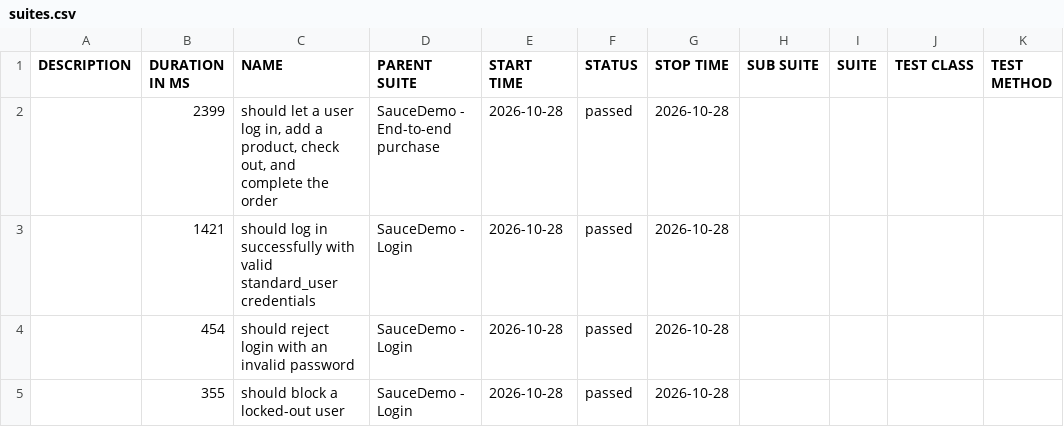
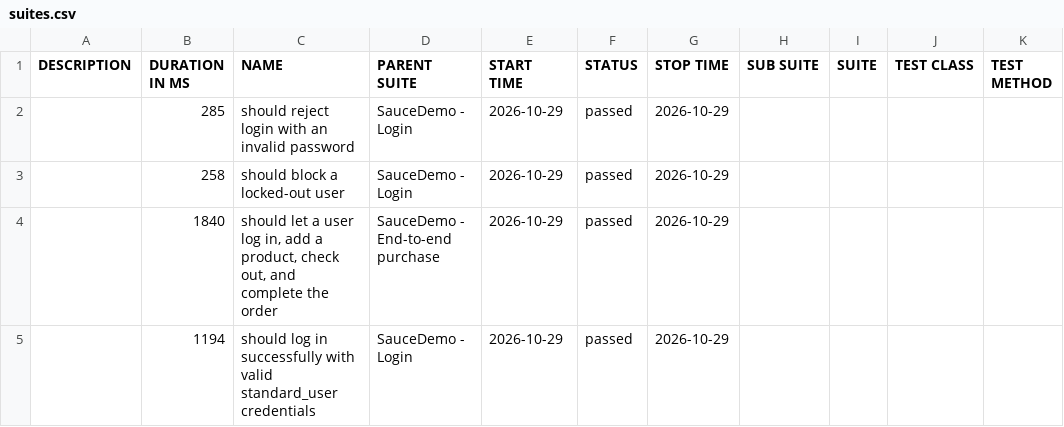
Before and after one commit to Anusha-ai2021/wdio-production-framework, a CSV file: data/suites.csv, drawn as a sheet.

```diff
--- a/data/suites.csv
+++ b/data/suites.csv
@@ -1,5 +1,5 @@
 "DESCRIPTION","DURATION IN MS","NAME","PARENT SUITE","START TIME","STATUS","STOP TIME","SUB SUITE","SUITE","TEST CLASS","TEST METHOD"
-"","2399","should let a user log in, add a product, check out, and complete the order","SauceDemo - End-to-end purchase","2026-10-28","passed","2026-10-28","","","",""
-"","1421","should log in successfully with valid standard_user credentials","SauceDemo - Login","2026-10-28","passed","2026-10-28","","","",""
-"","454","should reject login with an invalid password","SauceDemo - Login","2026-10-28","passed","2026-10-28","","","",""
-"","355","should block a locked-out user","SauceDemo - Login","2026-10-28","passed","2026-10-28","","","",""
+"","285","should reject login with an invalid password","SauceDemo - Login","2026-10-29","passed","2026-10-29","","","",""
+"","258","should block a locked-out user","SauceDemo - Login","2026-10-29","passed","2026-10-29","","","",""
+"","1840","should let a user log in, add a product, check out, and complete the order","SauceDemo - End-to-end purchase","2026-10-29","passed","2026-10-29","","","",""
+"","1194","should log in successfully with valid standard_user credentials","SauceDemo - Login","2026-10-29","passed","2026-10-29","","","",""
```
Also changed, not shown: 39 other files.
